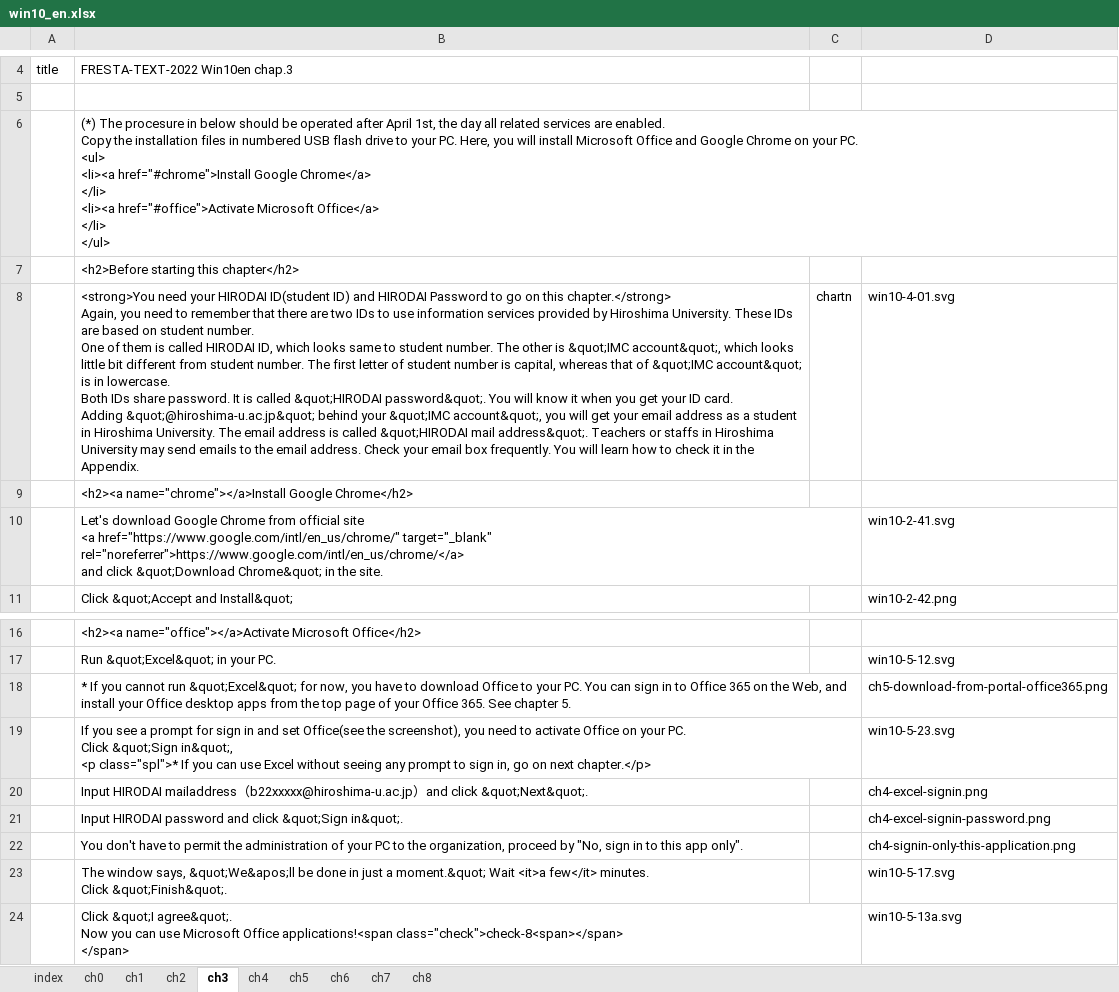
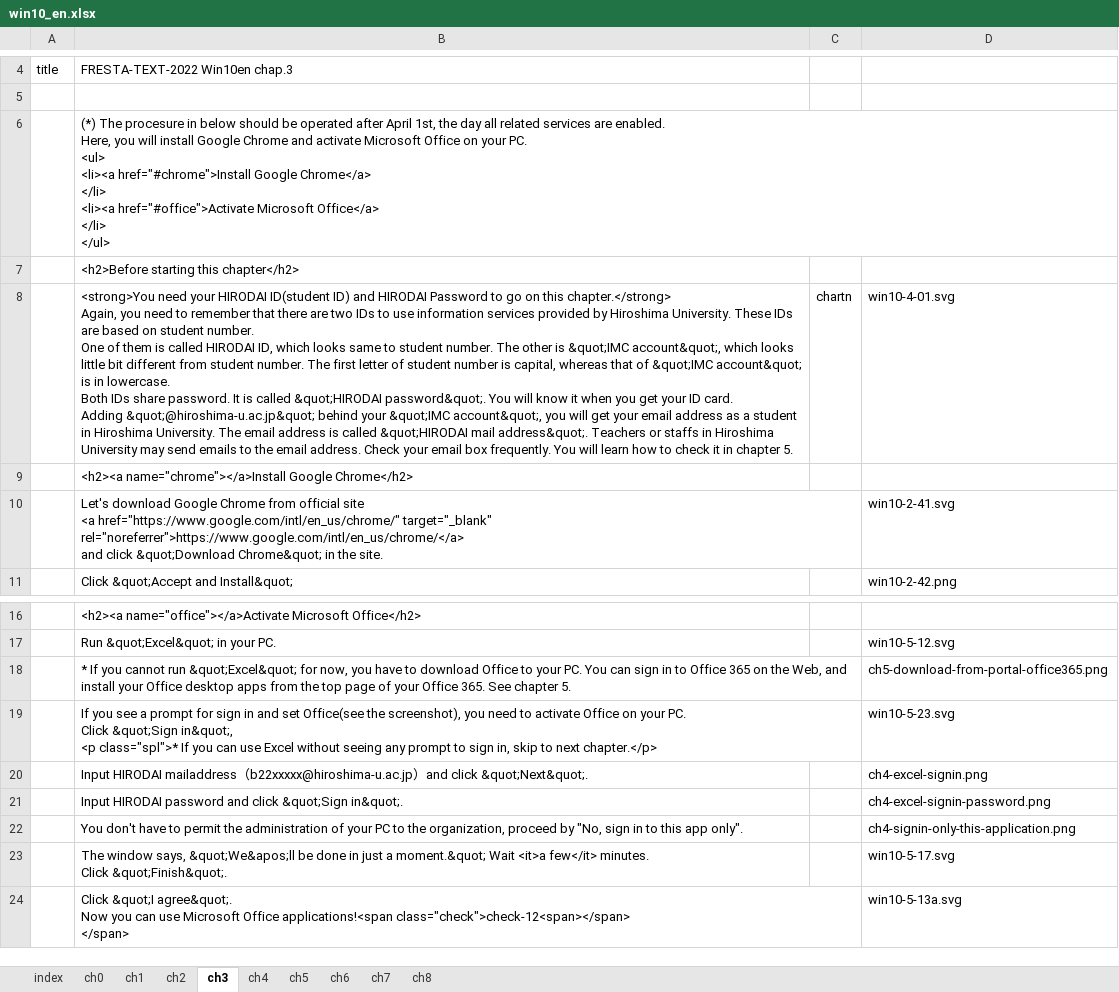
Before and after one commit to gnutar/fresta, an Excel workbook: win10_en.xlsx, sheet ch3, drawn as a sheet; only a part is shown, gaps mark what is left out; values as stored, in another font and other column widths than the file's, no borders; ↵ is a line break in a cell; the diff names each change by its address in the sheet, - before the commit and + after, or states it on an @@ line.

```diff
--- a/win10_en.xlsx (sheet ch3)
+++ b/win10_en.xlsx (sheet ch3)
-B6: …are enabled. ↵ Copy the installation files in numbered USB flash drive to your PC. Here, you will install Microsoft Office and Google Chrome on your…
+B6: …are enabled. ↵ Here, you will install Google Chrome and activate Microsoft Office on your…
-B8: …it in the Appendix.
+B8: …it in chapter 5.
-B19: …sign in, go on next chapter.</p>
+B19: …sign in, skip to next chapter.</p>
-B24: …Office applications!<span class="check">check-8<span></span> ↵ </span>
+B24: …Office applications!<span class="check">check-12<span></span> ↵ </span>
```
Also changed, not shown: sheet ch5, win10.xlsx, win11_en.xlsx.
